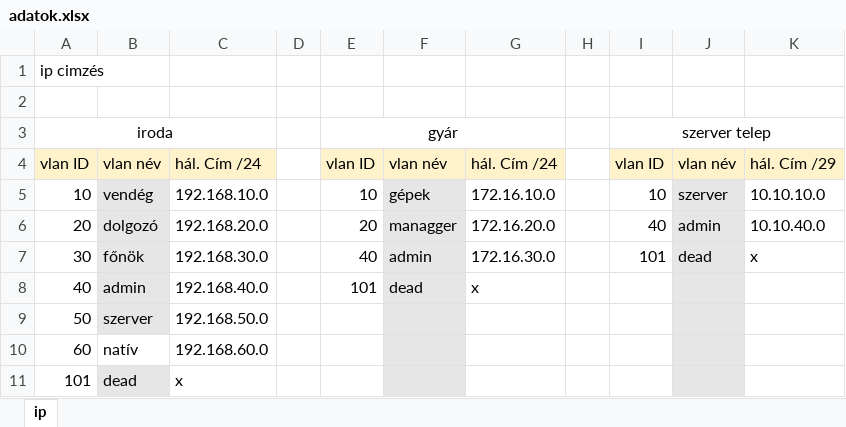
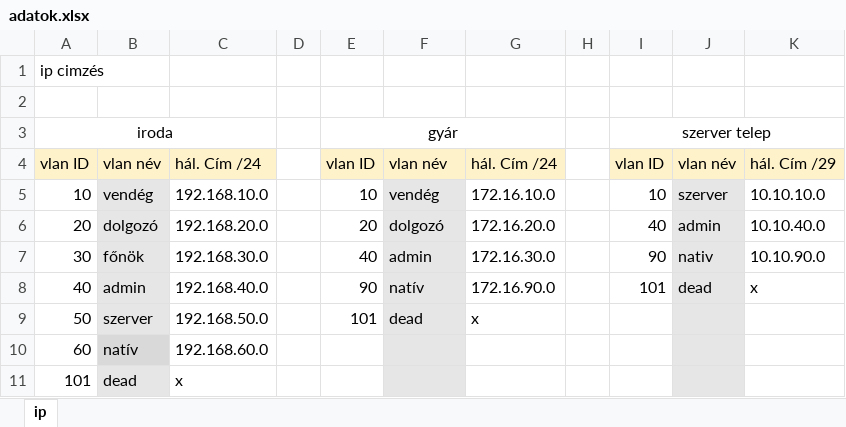
Before and after one commit to Zsolti26/mesterremek, an Excel workbook: adatok.xlsx, sheet ip, drawn as a sheet; values as stored, in another font and other column widths than the file's, no borders; charts and pictures not drawn; the diff names each change by its address in the sheet, - before the commit and + after, or states it on an @@ line.

Commit message:
Add files via upload

```diff
--- a/adatok.xlsx (sheet ip)
+++ b/adatok.xlsx (sheet ip)
-F5: gépek
+F5: vendég
-F6: managger
+F6: dolgozó
-I7: 101
+I7: 90
-J7: dead
+J7: nativ
-K7: x
+K7: 10.10.90.0
-E8: 101
+E8: 90
-F8: dead
+F8: natív
-G8: x
+G8: 172.16.90.0
-I8: (empty)
+I8: 101
-J8: (empty)
+J8: dead
-K8: (empty)
+K8: x
-E9: (empty)
+E9: 101
-F9: (empty)
+F9: dead
-G9: (empty)
+G9: x
-B10 fill: none
+B10 fill: #D9D9D9
```
Also changed, not shown: charts or pictures.
